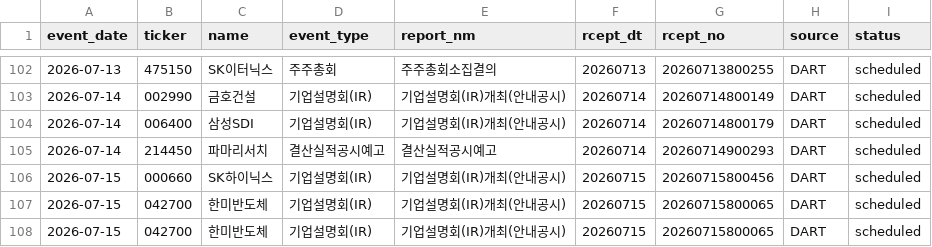
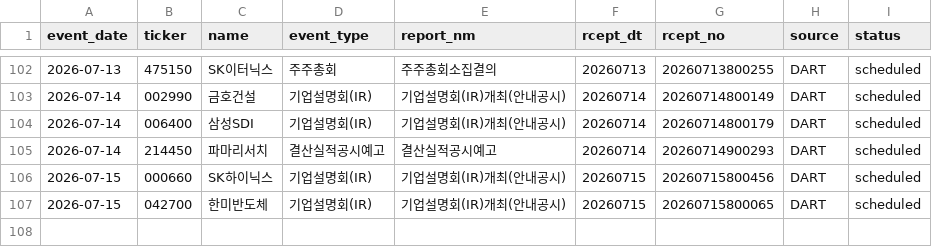
Before and after one commit to Lee-D-S/stock-signal-lab, a CSV file: ai 주가 변동 원인 분석/08_관찰기록/07_공시이벤트/공시_이벤트_캘린더.csv, drawn as a sheet; only a part is shown, gaps mark what is left out; the diff names each change by its address in the sheet, - before the commit and + after, or states it on an @@ line.

```diff
--- a/ai 주가 변동 원인 분석/08_관찰기록/07_공시이벤트/공시_이벤트_캘린더.csv
+++ b/ai 주가 변동 원인 분석/08_관찰기록/07_공시이벤트/공시_이벤트_캘린더.csv
-row 108: 2026-07-15 | 042700 | 한미반도체 | 기업설명회(IR) | 기업설명회(IR)개최(안내공시) | 20260715 | 20260715800065 | DART | scheduled
```
Also changed, not shown: 2 other files.
